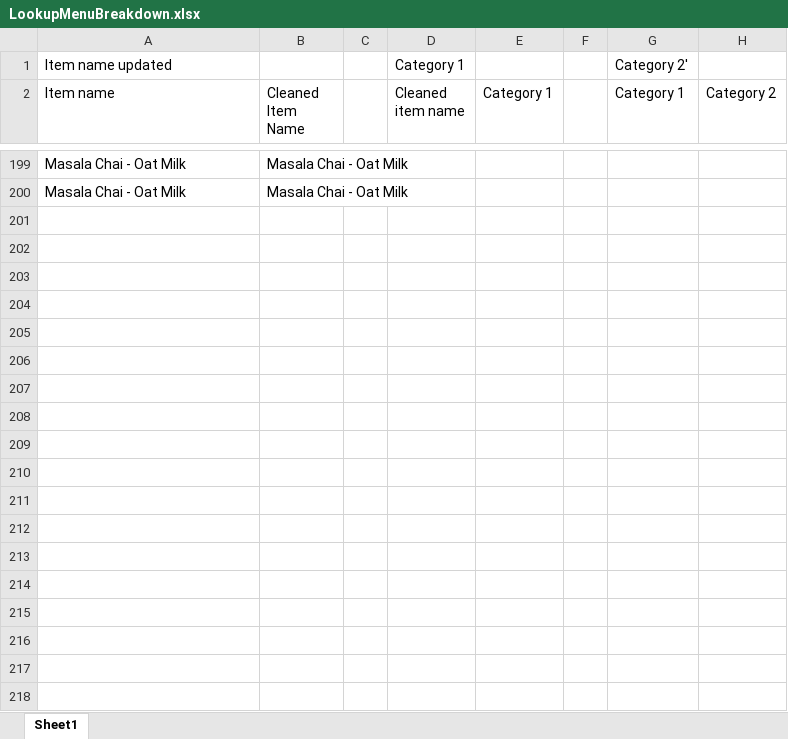
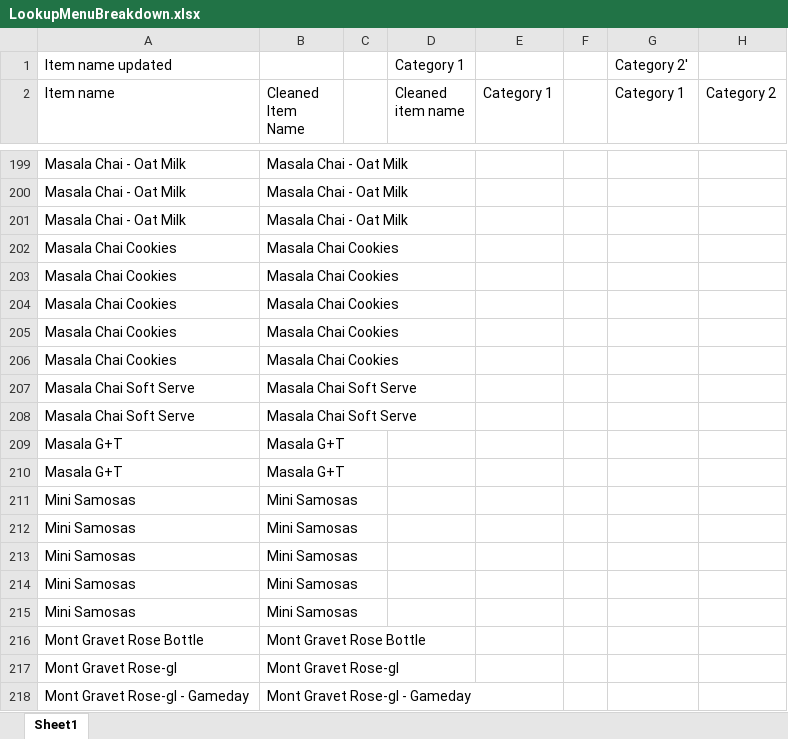
Before and after one commit to anushkaagrawalint-stack/PMIX-Pipeline, an Excel workbook: Data/LookupData/LookupMenuBreakdown.xlsx, sheet Sheet1, drawn as a sheet; only a part is shown, gaps mark what is left out; values as stored, in another font and other column widths than the file's, no borders; the diff covers the shown part only; the diff names each change by its address in the sheet, - before the commit and + after, or states it on an @@ line.

```diff
--- a/Data/LookupData/LookupMenuBreakdown.xlsx (sheet Sheet1)
+++ b/Data/LookupData/LookupMenuBreakdown.xlsx (sheet Sheet1)
+row 201: Masala Chai - Oat Milk | Masala Chai - Oat Milk
+row 202: Masala Chai Cookies | Masala Chai Cookies
+row 203: Masala Chai Cookies | Masala Chai Cookies
+row 204: Masala Chai Cookies | Masala Chai Cookies
+row 205: Masala Chai Cookies | Masala Chai Cookies
+row 206: Masala Chai Cookies | Masala Chai Cookies
+row 207: Masala Chai Soft Serve | Masala Chai Soft Serve
+row 208: Masala Chai Soft Serve | Masala Chai Soft Serve
+row 209: Masala G+T | Masala G+T
+row 210: Masala G+T | Masala G+T
+row 211: Mini Samosas | Mini Samosas
+row 212: Mini Samosas | Mini Samosas
+row 213: Mini Samosas | Mini Samosas
+row 214: Mini Samosas | Mini Samosas
+row 215: Mini Samosas | Mini Samosas
+row 216: Mont Gravet Rose Bottle | Mont Gravet Rose Bottle
+row 217: Mont Gravet Rose-gl | Mont Gravet Rose-gl
+row 218: Mont Gravet Rose-gl - Gameday | Mont Gravet Rose-gl - Gameday
```
Also changed, not shown: 203 added rows, 4 edited cells and cell formats elsewhere in this sheet, Data/LookupData/LookupItemAndModifierType.xlsx, 2 other files.
